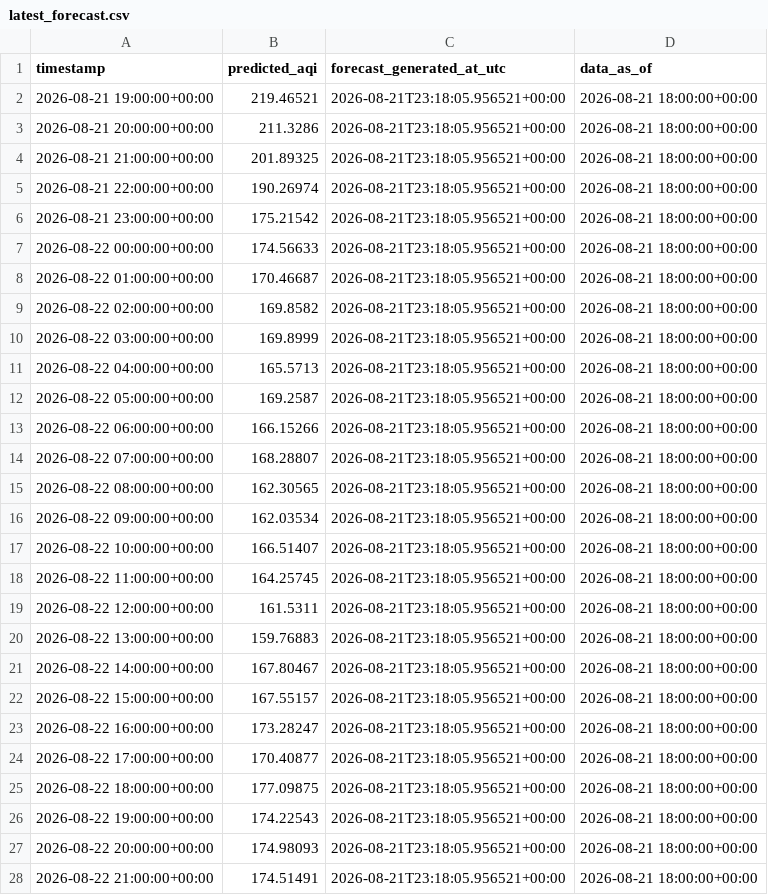
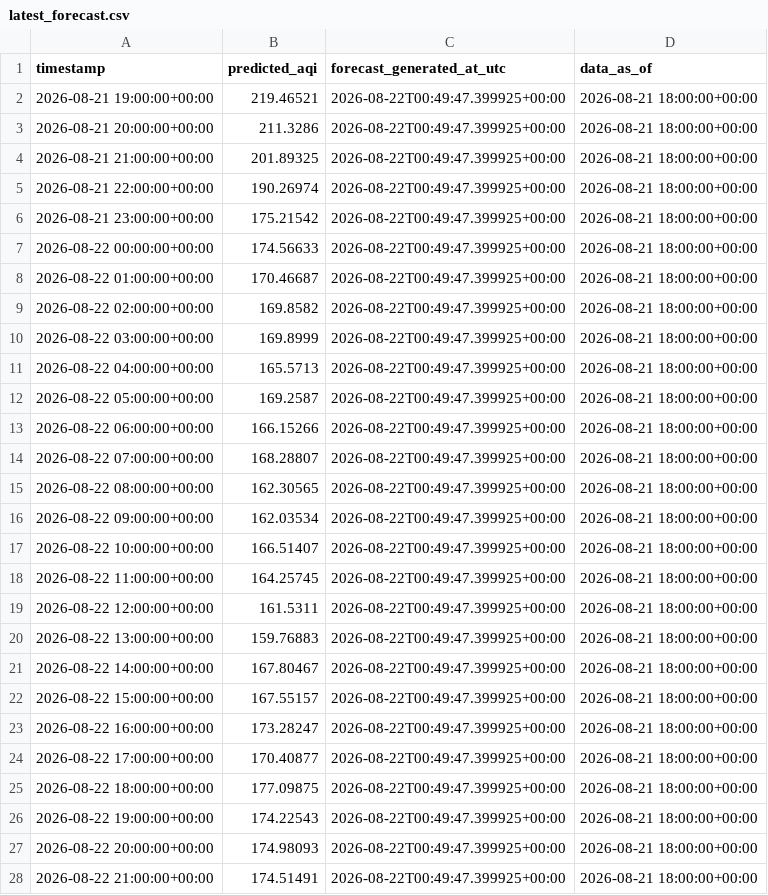
Before and after one commit to Moosa-Hassan/lahore_aqi, a CSV file: predictions/latest_forecast.csv, drawn as a sheet; only a part is shown; the diff covers the shown part only.

```diff
--- a/predictions/latest_forecast.csv
+++ b/predictions/latest_forecast.csv
@@ -1,28 +1,28 @@
 timestamp,predicted_aqi,forecast_generated_at_utc,data_as_of
-2026-08-21 19:00:00+00:00,219.46521,2026-08-21T23:18:05.956521+00:00,2026-08-21 18:00:00+00:00
-2026-08-21 20:00:00+00:00,211.3286,2026-08-21T23:18:05.956521+00:00,2026-08-21 18:00:00+00:00
-2026-08-21 21:00:00+00:00,201.89325,2026-08-21T23:18:05.956521+00:00,2026-08-21 18:00:00+00:00
-2026-08-21 22:00:00+00:00,190.26974,2026-08-21T23:18:05.956521+00:00,2026-08-21 18:00:00+00:00
-2026-08-21 23:00:00+00:00,175.21542,2026-08-21T23:18:05.956521+00:00,2026-08-21 18:00:00+00:00
-2026-08-22 00:00:00+00:00,174.56633,2026-08-21T23:18:05.956521+00:00,2026-08-21 18:00:00+00:00
-2026-08-22 01:00:00+00:00,170.46687,2026-08-21T23:18:05.956521+00:00,2026-08-21 18:00:00+00:00
-2026-08-22 02:00:00+00:00,169.8582,2026-08-21T23:18:05.956521+00:00,2026-08-21 18:00:00+00:00
-2026-08-22 03:00:00+00:00,169.8999,2026-08-21T23:18:05.956521+00:00,2026-08-21 18:00:00+00:00
-2026-08-22 04:00:00+00:00,165.5713,2026-08-21T23:18:05.956521+00:00,2026-08-21 18:00:00+00:00
-2026-08-22 05:00:00+00:00,169.2587,2026-08-21T23:18:05.956521+00:00,2026-08-21 18:00:00+00:00
-2026-08-22 06:00:00+00:00,166.15266,2026-08-21T23:18:05.956521+00:00,2026-08-21 18:00:00+00:00
-2026-08-22 07:00:00+00:00,168.28807,2026-08-21T23:18:05.956521+00:00,2026-08-21 18:00:00+00:00
-2026-08-22 08:00:00+00:00,162.30565,2026-08-21T23:18:05.956521+00:00,2026-08-21 18:00:00+00:00
-2026-08-22 09:00:00+00:00,162.03534,2026-08-21T23:18:05.956521+00:00,2026-08-21 18:00:00+00:00
-2026-08-22 10:00:00+00:00,166.51407,2026-08-21T23:18:05.956521+00:00,2026-08-21 18:00:00+00:00
-2026-08-22 11:00:00+00:00,164.25745,2026-08-21T23:18:05.956521+00:00,2026-08-21 18:00:00+00:00
-2026-08-22 12:00:00+00:00,161.5311,2026-08-21T23:18:05.956521+00:00,2026-08-21 18:00:00+00:00
-2026-08-22 13:00:00+00:00,159.76883,2026-08-21T23:18:05.956521+00:00,2026-08-21 18:00:00+00:00
-2026-08-22 14:00:00+00:00,167.80467,2026-08-21T23:18:05.956521+00:00,2026-08-21 18:00:00+00:00
-2026-08-22 15:00:00+00:00,167.55157,2026-08-21T23:18:05.956521+00:00,2026-08-21 18:00:00+00:00
-2026-08-22 16:00:00+00:00,173.28247,2026-08-21T23:18:05.956521+00:00,2026-08-21 18:00:00+00:00
-2026-08-22 17:00:00+00:00,170.40877,2026-08-21T23:18:05.956521+00:00,2026-08-21 18:00:00+00:00
-2026-08-22 18:00:00+00:00,177.09875,2026-08-21T23:18:05.956521+00:00,2026-08-21 18:00:00+00:00
-2026-08-22 19:00:00+00:00,174.22543,2026-08-21T23:18:05.956521+00:00,2026-08-21 18:00:00+00:00
-2026-08-22 20:00:00+00:00,174.98093,2026-08-21T23:18:05.956521+00:00,2026-08-21 18:00:00+00:00
-2026-08-22 21:00:00+00:00,174.51491,2026-08-21T23:18:05.956521+00:00,2026-08-21 18:00:00+00:00
+2026-08-21 19:00:00+00:00,219.46521,2026-08-22T00:49:47.399925+00:00,2026-08-21 18:00:00+00:00
+2026-08-21 20:00:00+00:00,211.3286,2026-08-22T00:49:47.399925+00:00,2026-08-21 18:00:00+00:00
+2026-08-21 21:00:00+00:00,201.89325,2026-08-22T00:49:47.399925+00:00,2026-08-21 18:00:00+00:00
+2026-08-21 22:00:00+00:00,190.26974,2026-08-22T00:49:47.399925+00:00,2026-08-21 18:00:00+00:00
+2026-08-21 23:00:00+00:00,175.21542,2026-08-22T00:49:47.399925+00:00,2026-08-21 18:00:00+00:00
+2026-08-22 00:00:00+00:00,174.56633,2026-08-22T00:49:47.399925+00:00,2026-08-21 18:00:00+00:00
+2026-08-22 01:00:00+00:00,170.46687,2026-08-22T00:49:47.399925+00:00,2026-08-21 18:00:00+00:00
+2026-08-22 02:00:00+00:00,169.8582,2026-08-22T00:49:47.399925+00:00,2026-08-21 18:00:00+00:00
+2026-08-22 03:00:00+00:00,169.8999,2026-08-22T00:49:47.399925+00:00,2026-08-21 18:00:00+00:00
+2026-08-22 04:00:00+00:00,165.5713,2026-08-22T00:49:47.399925+00:00,2026-08-21 18:00:00+00:00
+2026-08-22 05:00:00+00:00,169.2587,2026-08-22T00:49:47.399925+00:00,2026-08-21 18:00:00+00:00
+2026-08-22 06:00:00+00:00,166.15266,2026-08-22T00:49:47.399925+00:00,2026-08-21 18:00:00+00:00
+2026-08-22 07:00:00+00:00,168.28807,2026-08-22T00:49:47.399925+00:00,2026-08-21 18:00:00+00:00
+2026-08-22 08:00:00+00:00,162.30565,2026-08-22T00:49:47.399925+00:00,2026-08-21 18:00:00+00:00
+2026-08-22 09:00:00+00:00,162.03534,2026-08-22T00:49:47.399925+00:00,2026-08-21 18:00:00+00:00
+2026-08-22 10:00:00+00:00,166.51407,2026-08-22T00:49:47.399925+00:00,2026-08-21 18:00:00+00:00
+2026-08-22 11:00:00+00:00,164.25745,2026-08-22T00:49:47.399925+00:00,2026-08-21 18:00:00+00:00
+2026-08-22 12:00:00+00:00,161.5311,2026-08-22T00:49:47.399925+00:00,2026-08-21 18:00:00+00:00
+2026-08-22 13:00:00+00:00,159.76883,2026-08-22T00:49:47.399925+00:00,2026-08-21 18:00:00+00:00
+2026-08-22 14:00:00+00:00,167.80467,2026-08-22T00:49:47.399925+00:00,2026-08-21 18:00:00+00:00
+2026-08-22 15:00:00+00:00,167.55157,2026-08-22T00:49:47.399925+00:00,2026-08-21 18:00:00+00:00
+2026-08-22 16:00:00+00:00,173.28247,2026-08-22T00:49:47.399925+00:00,2026-08-21 18:00:00+00:00
+2026-08-22 17:00:00+00:00,170.40877,2026-08-22T00:49:47.399925+00:00,2026-08-21 18:00:00+00:00
+2026-08-22 18:00:00+00:00,177.09875,2026-08-22T00:49:47.399925+00:00,2026-08-21 18:00:00+00:00
+2026-08-22 19:00:00+00:00,174.22543,2026-08-22T00:49:47.399925+00:00,2026-08-21 18:00:00+00:00
+2026-08-22 20:00:00+00:00,174.98093,2026-08-22T00:49:47.399925+00:00,2026-08-21 18:00:00+00:00
+2026-08-22 21:00:00+00:00,174.51491,2026-08-22T00:49:47.399925+00:00,2026-08-21 18:00:00+00:00
```
Also changed, not shown: 45 edited cells elsewhere in this file.
